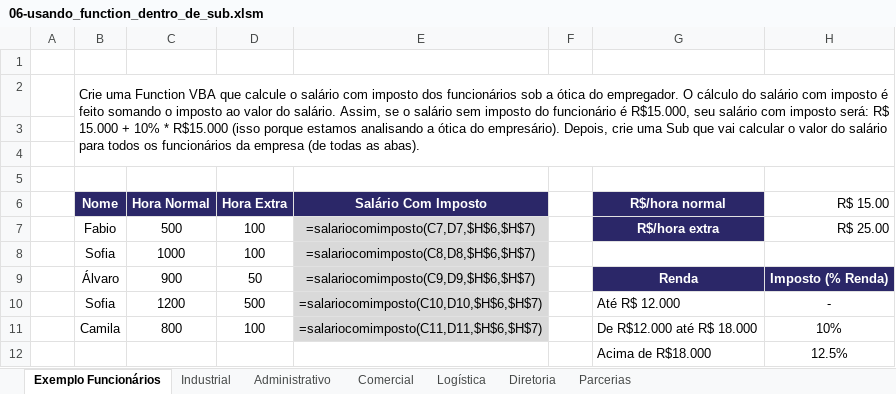
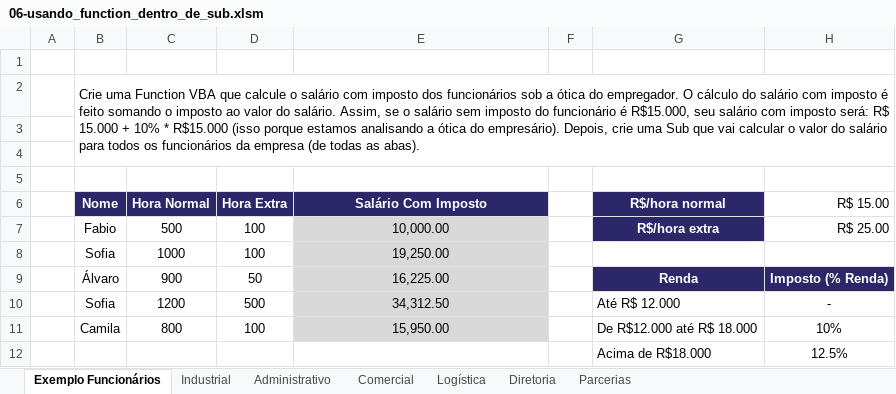
Before and after one commit to jharbes/hashtagVba, an Excel workbook: 010-function/06-usando_function_dentro_de_sub.xlsm, sheet Exemplo Funcionários, drawn as a sheet; values as stored, in another font and other column widths than the file's, no borders; formulas are shown in place of their values; charts and pictures not drawn; the diff names each change by its address in the sheet, - before the commit and + after, or states it on an @@ line.

Commit message:
06 usando function dentro de sub

```diff
--- a/010-function/06-usando_function_dentro_de_sub.xlsm (sheet Exemplo Funcionários)
+++ b/010-function/06-usando_function_dentro_de_sub.xlsm (sheet Exemplo Funcionários)
-E7 (Salário Com Imposto): =salariocomimposto(C7,D7,$H$6,$H$7)
+E7 (Salário Com Imposto): 10,000.00
-E8 (Salário Com Imposto): =salariocomimposto(C8,D8,$H$6,$H$7)
+E8 (Salário Com Imposto): 19,250.00
-E9 (Salário Com Imposto): =salariocomimposto(C9,D9,$H$6,$H$7)
+E9 (Salário Com Imposto): 16,225.00
-E10 (Salário Com Imposto): =salariocomimposto(C10,D10,$H$6,$H$7)
+E10 (Salário Com Imposto): 34,312.50
-E11 (Salário Com Imposto): =salariocomimposto(C11,D11,$H$6,$H$7)
+E11 (Salário Com Imposto): 15,950.00
```
Also changed, not shown: charts or pictures, 1 other file.
